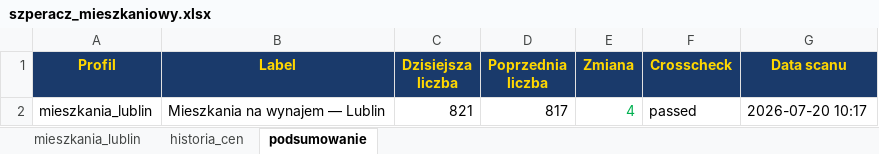
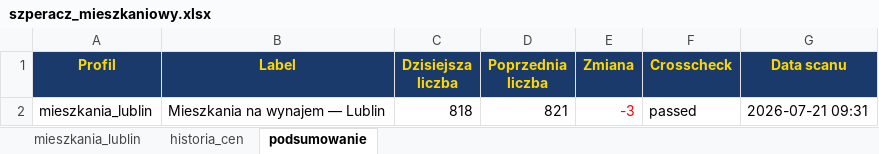
Before and after one commit to Bonaventura-EW/SZPERACZ-MIESZKANIOWY, an Excel workbook: data/szperacz_mieszkaniowy.xlsx, sheet podsumowanie, drawn as a sheet; values as stored, in another font and other column widths than the file's, no borders; the diff names each change by its address in the sheet, - before the commit and + after, or states it on an @@ line.

```diff
--- a/data/szperacz_mieszkaniowy.xlsx (sheet podsumowanie)
+++ b/data/szperacz_mieszkaniowy.xlsx (sheet podsumowanie)
-C2 (Dzisiejsza liczba): 821
+C2 (Dzisiejsza liczba): 818
-D2 (Poprzednia liczba): 817
+D2 (Poprzednia liczba): 821
-E2 (Zmiana): 4
+E2 (Zmiana): -3
-E2 text colour: #00B050
+E2 text colour: #FF0000
-G2 (Data scanu): 2026-07-20 10:17
+G2 (Data scanu): 2026-07-21 09:31
```
Also changed, not shown: sheet mieszkania_lublin, sheet historia_cen, 4 other files.
